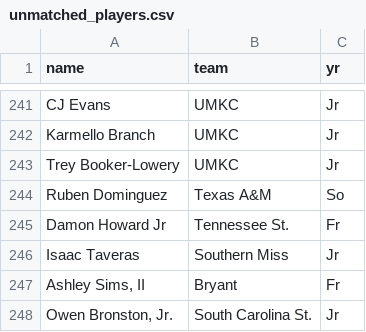
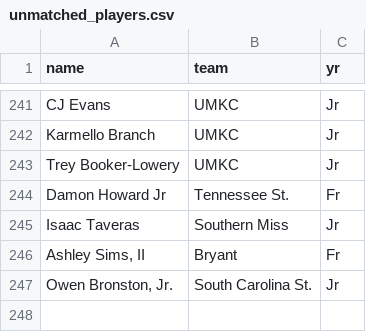
Before and after one commit to Thunderb01/tempnameforsports, a CSV file: unmatched_players.csv, drawn as a sheet; only a part is shown, gaps mark what is left out; the diff names each change by its address in the sheet, - before the commit and + after, or states it on an @@ line.

```diff
--- a/unmatched_players.csv
+++ b/unmatched_players.csv
-row 244: Ruben Dominguez | Texas A&M | So
```
Also changed, not shown: 3 other files.
